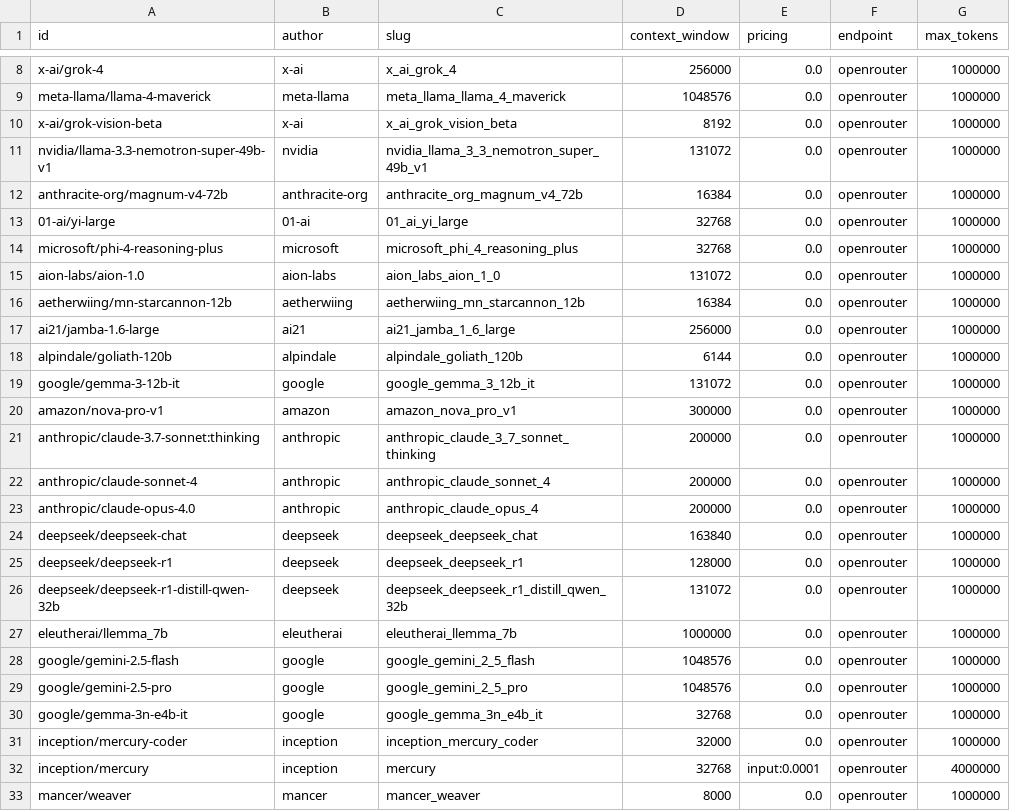
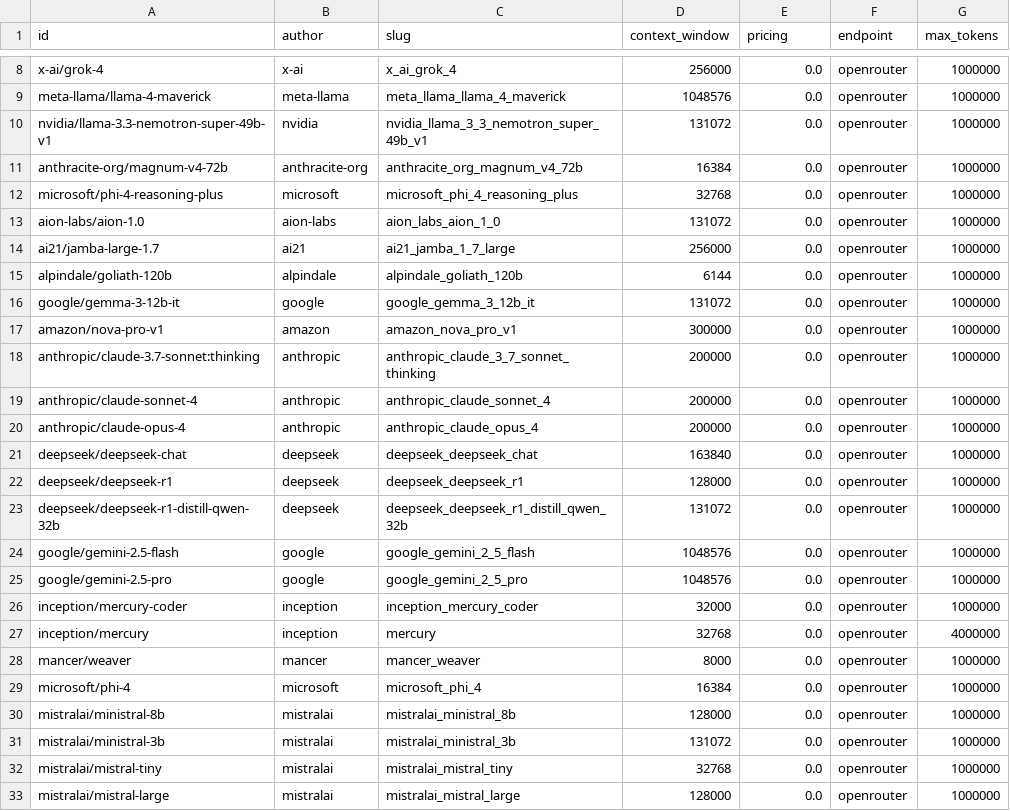
Before and after one commit to recallnet/llm-tournament-benchmark, a CSV file: model_pools/production.csv, drawn as a sheet; only a part is shown, gaps mark what is left out; the shorter side is filled out with more unchanged rows; the diff covers the shown part only.

```diff
--- a/model_pools/production.csv
+++ b/model_pools/production.csv
@@ -9,10 +9,7 @@ x-ai/grok-4,x-ai,x_ai_grok_4,256000,0.0,openrouter,1000000
 meta-llama/llama-4-maverick,meta-llama,meta_llama_llama_4_maverick,1048576,0.0,openrouter,1000000
-x-ai/grok-vision-beta,x-ai,x_ai_grok_vision_beta,8192,0.0,openrouter,1000000
 nvidia/llama-3.3-nemotron-super-49b-v1,nvidia,nvidia_llama_3_3_nemotron_super_49b_v1,131072,0.0,openrouter,1000000
 anthracite-org/magnum-v4-72b,anthracite-org,anthracite_org_magnum_v4_72b,16384,0.0,openrouter,1000000
-01-ai/yi-large,01-ai,01_ai_yi_large,32768,0.0,openrouter,1000000
 microsoft/phi-4-reasoning-plus,microsoft,microsoft_phi_4_reasoning_plus,32768,0.0,openrouter,1000000
 aion-labs/aion-1.0,aion-labs,aion_labs_aion_1_0,131072,0.0,openrouter,1000000
-aetherwiing/mn-starcannon-12b,aetherwiing,aetherwiing_mn_starcannon_12b,16384,0.0,openrouter,1000000
-ai21/jamba-1.6-large,ai21,ai21_jamba_1_6_large,256000,0.0,openrouter,1000000
+ai21/jamba-large-1.7,ai21,ai21_jamba_1_7_large,256000,0.0,openrouter,1000000
 alpindale/goliath-120b,alpindale,alpindale_goliath_120b,6144,0.0,openrouter,1000000
@@ -22,3 +19,3 @@ anthropic/claude-3.7-sonnet:thinking,anthropic,anthropic_claude_3_7_sonnet_think
 anthropic/claude-sonnet-4,anthropic,anthropic_claude_sonnet_4,200000,0.0,openrouter,1000000
-anthropic/claude-opus-4.0,anthropic,anthropic_claude_opus_4,200000,0.0,openrouter,1000000
+anthropic/claude-opus-4,anthropic,anthropic_claude_opus_4,200000,0.0,openrouter,1000000
 deepseek/deepseek-chat,deepseek,deepseek_deepseek_chat,163840,0.0,openrouter,1000000
@@ -26,8 +23,6 @@ deepseek/deepseek-r1,deepseek,deepseek_deepseek_r1,128000,0.0,openrouter,1000000
 deepseek/deepseek-r1-distill-qwen-32b,deepseek,deepseek_deepseek_r1_distill_qwen_32b,131072,0.0,openrouter,1000000
-eleutherai/llemma_7b,eleutherai,eleutherai_llemma_7b,1000000,0.0,openrouter,1000000
 google/gemini-2.5-flash,google,google_gemini_2_5_flash,1048576,0.0,openrouter,1000000
 google/gemini-2.5-pro,google,google_gemini_2_5_pro,1048576,0.0,openrouter,1000000
-google/gemma-3n-e4b-it,google,google_gemma_3n_e4b_it,32768,0.0,openrouter,1000000
 inception/mercury-coder,inception,inception_mercury_coder,32000,0.0,openrouter,1000000
-inception/mercury,inception,mercury,32768,input:0.0001,openrouter,4000000
+inception/mercury,inception,mercury,32768,0.0,openrouter,4000000
 mancer/weaver,mancer,mancer_weaver,8000,0.0,openrouter,1000000
```
Also changed, not shown: 2 removed rows and 1 edited cell elsewhere in this file, 11 other files.
